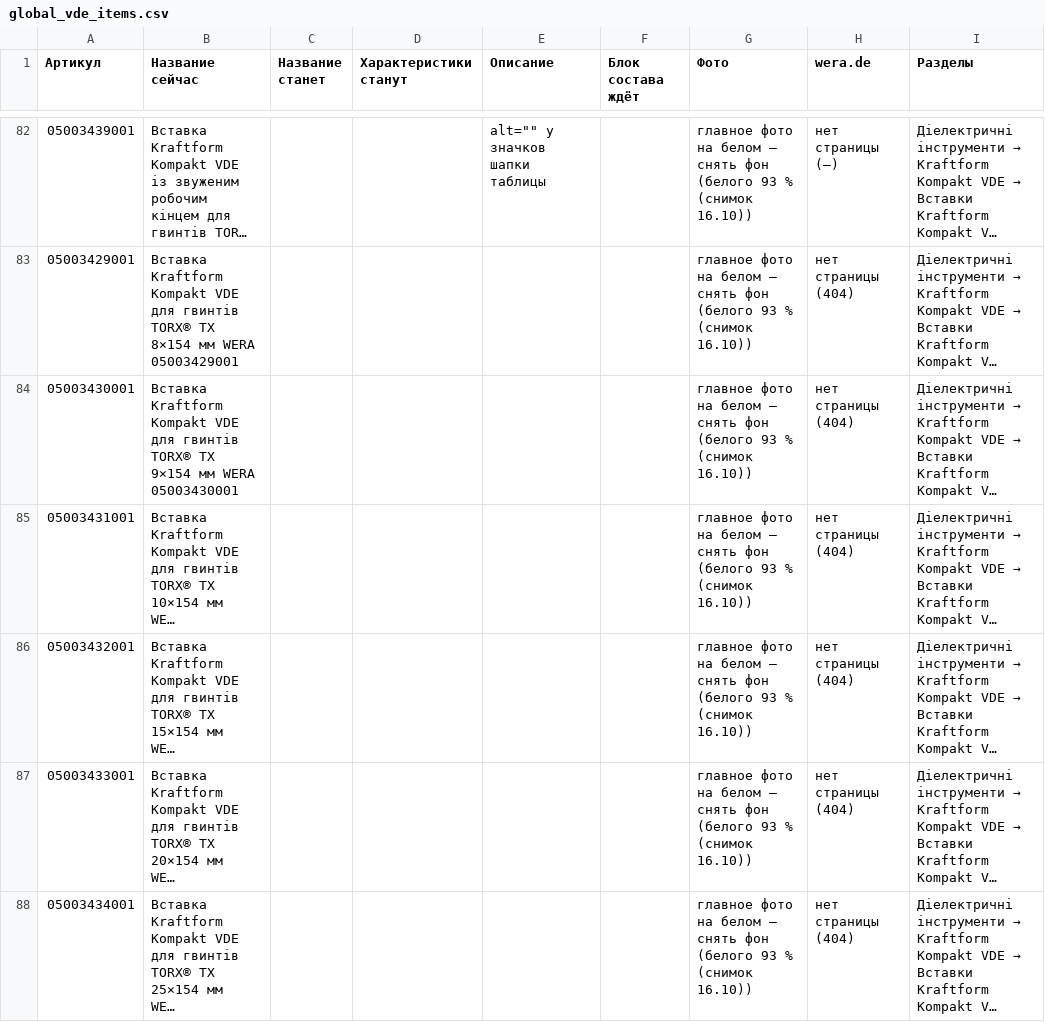
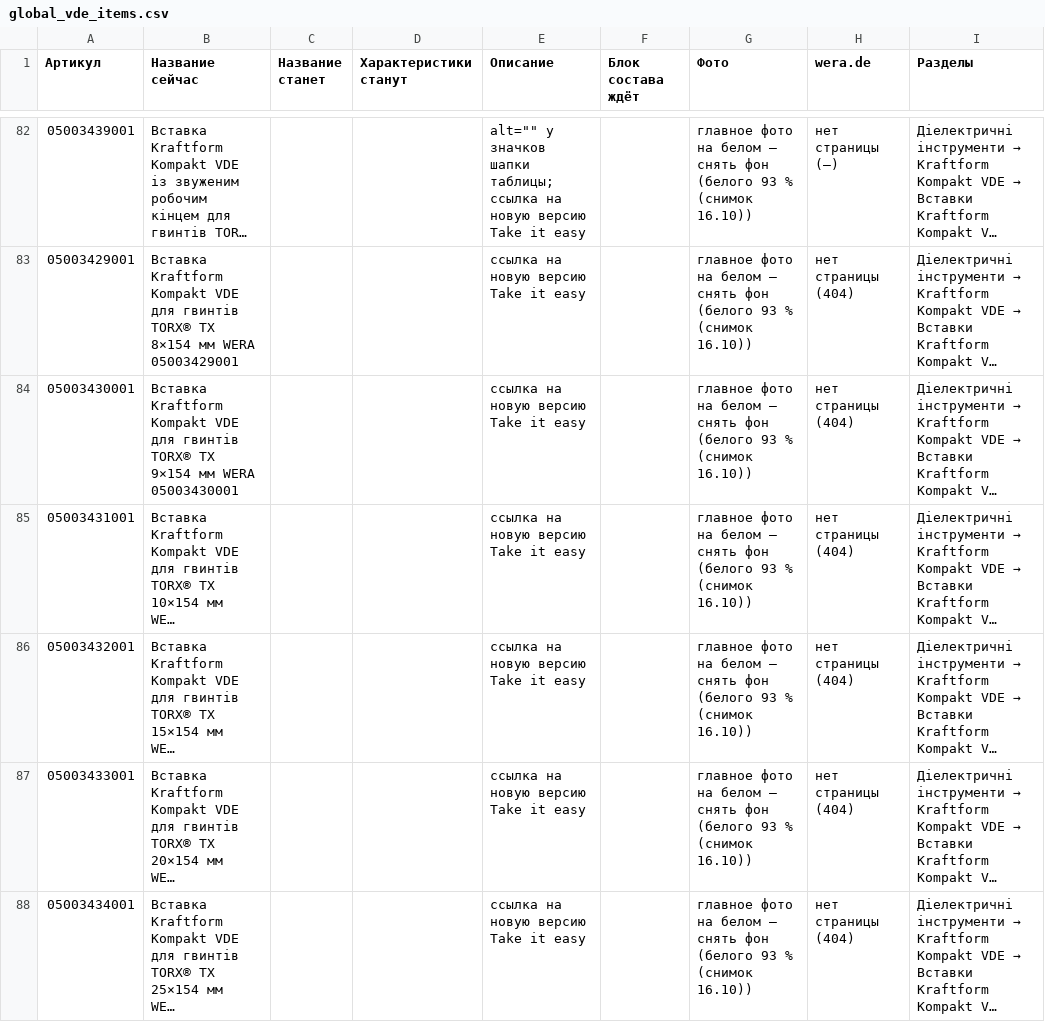
Before and after one commit to tohankov/wera-photos, a CSV file: docs/global_vde_items.csv, drawn as a sheet; only a part is shown, gaps mark what is left out; long unchanged cells end in …; the diff covers the shown part only; the diff names each change by its address in the sheet, - before the commit and + after, or states it on an @@ line.

```diff
--- a/docs/global_vde_items.csv
+++ b/docs/global_vde_items.csv
-E82 (Описание): …значков шапки таблицы
+E82 (Описание): …значков шапки таблицы; ссылка на новую версию Take it easy
-E83:E88 (Описание): (empty)
+E83:E88 (Описание): ссылка на новую версию Take it easy
```
Also changed, not shown: 174 edited cells elsewhere in this file, 6 other files.
